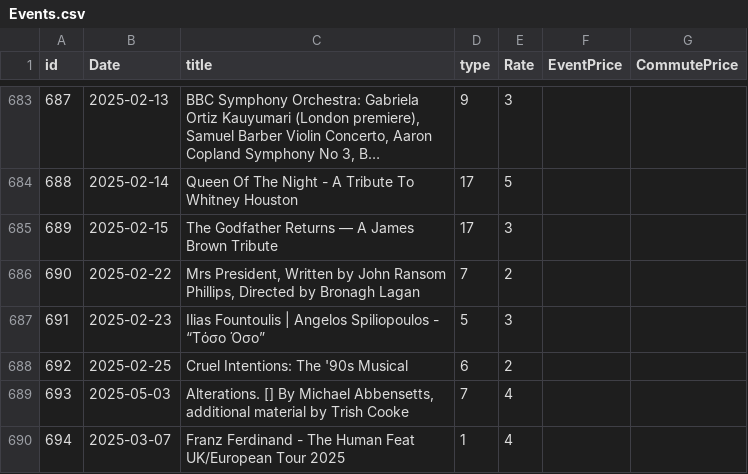
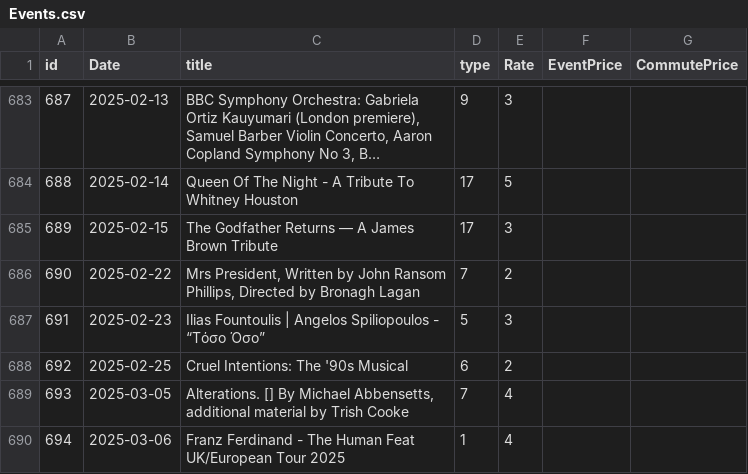
Before and after one commit to alexandroskilias/eventsDB, a CSV file: Tables/Events.csv, drawn as a sheet; only a part is shown, gaps mark what is left out; long unchanged cells end in ….

Commit message:
Fix dates

```diff
--- a/Tables/Events.csv
+++ b/Tables/Events.csv
@@ -688,3 +688,3 @@ id;Date;title;type;Rate;EventPrice;CommutePrice
 692;2025-02-25;Cruel Intentions: The '90s Musical;6;2
-693;2025-05-03;Alterations. [] By Michael Abbensetts, additional material by Trish Cooke;7;4
-694;2025-03-07;Franz Ferdinand - The Human Feat UK/European Tour 2025;1;4
+693;2025-03-05;Alterations. [] By Michael Abbensetts, additional material by Trish Cooke;7;4
+694;2025-03-06;Franz Ferdinand - The Human Feat UK/European Tour 2025;1;4
```
